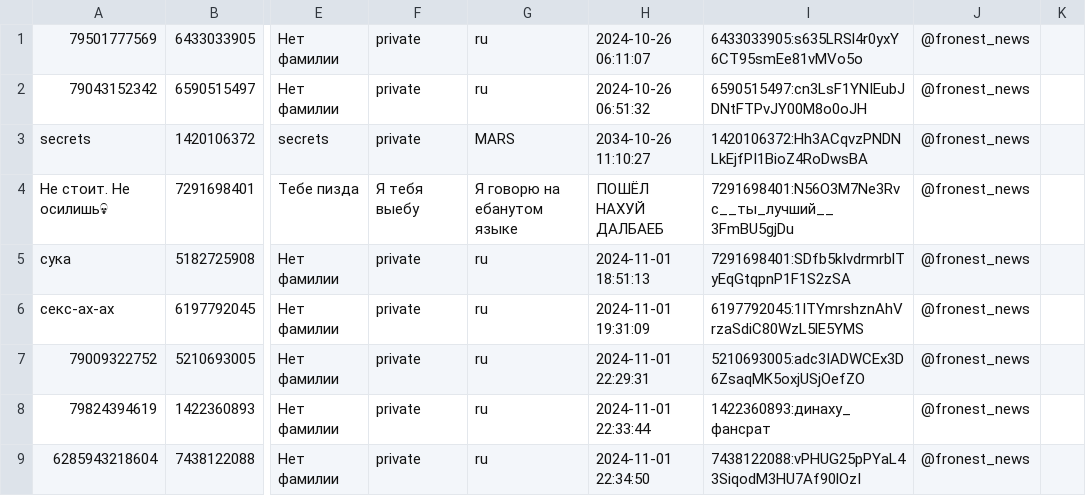
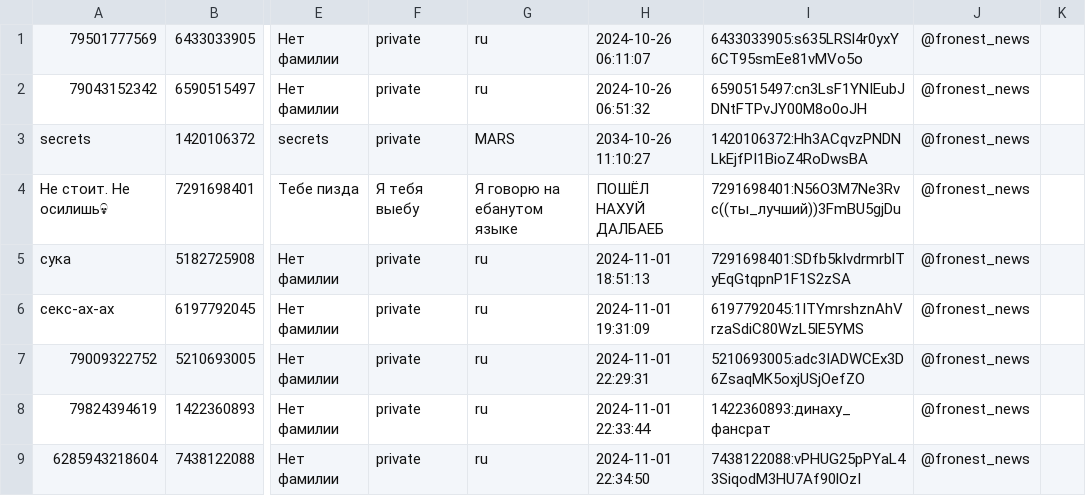
Before and after one commit to TheFoZzY/usersFRONEST, a CSV file: users.csv, drawn as a sheet; only a part is shown, gaps mark what is left out; the diff names each change by its address in the sheet, - before the commit and + after, or states it on an @@ line.

Commit message:
Update users.csv

```diff
--- a/users.csv
+++ b/users.csv
-I4: 7291698401:N56O3M7Ne3Rvc__ты_лучший__3FmBU5gjDu
+I4: 7291698401:N56O3M7Ne3Rvc((ты_лучший))3FmBU5gjDu
```
